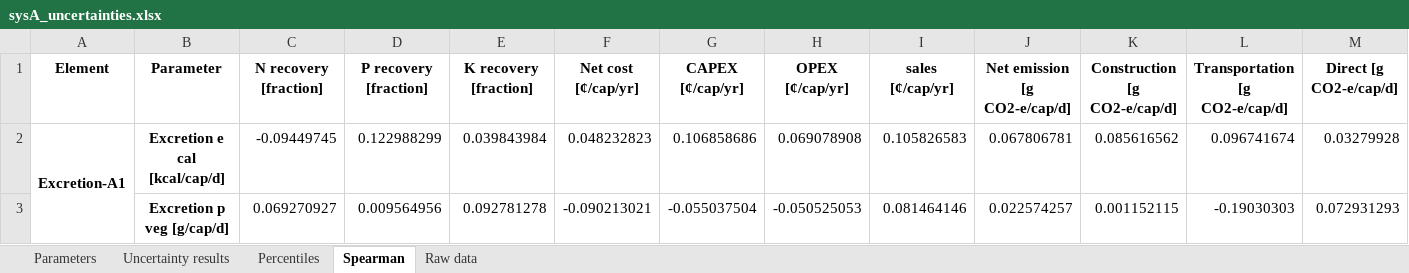
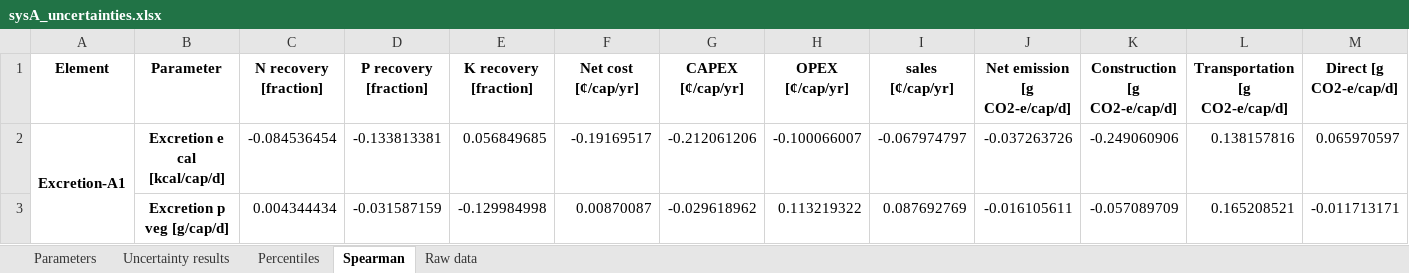
Before and after one commit to QSD-Group/QSDsan-workshop, an Excel workbook: results/sysA_uncertainties.xlsx, sheet Spearman, drawn as a sheet; only a part is shown; values as stored, in another font and other column widths than the file's, no borders; the diff covers the shown part only; the diff names each change by its address in the sheet, - before the commit and + after, or states it on an @@ line.

```diff
--- a/results/sysA_uncertainties.xlsx (sheet Spearman)
+++ b/results/sysA_uncertainties.xlsx (sheet Spearman)
-C2 (N recovery [fraction]): -0.09449745
+C2 (N recovery [fraction]): -0.084536454
-D2 (P recovery [fraction]): 0.122988299
+D2 (P recovery [fraction]): -0.133813381
-E2 (K recovery [fraction]): 0.039843984
+E2 (K recovery [fraction]): 0.056849685
-F2 (Net cost [¢/cap/yr]): 0.048232823
+F2 (Net cost [¢/cap/yr]): -0.19169517
-G2 (CAPEX [¢/cap/yr]): 0.106858686
+G2 (CAPEX [¢/cap/yr]): -0.212061206
-H2 (OPEX [¢/cap/yr]): 0.069078908
+H2 (OPEX [¢/cap/yr]): -0.100066007
-I2 (sales [¢/cap/yr]): 0.105826583
+I2 (sales [¢/cap/yr]): -0.067974797
-J2 (Net emission [g CO2-e/cap/d]): 0.067806781
+J2 (Net emission [g CO2-e/cap/d]): -0.037263726
-K2 (Construction [g CO2-e/cap/d]): 0.085616562
+K2 (Construction [g CO2-e/cap/d]): -0.249060906
-L2 (Transportation [g CO2-e/cap/d]): 0.096741674
+L2 (Transportation [g CO2-e/cap/d]): 0.138157816
-M2 (Direct [g CO2-e/cap/d]): 0.03279928
+M2 (Direct [g CO2-e/cap/d]): 0.065970597
-C3 (N recovery [fraction]): 0.069270927
+C3 (N recovery [fraction]): 0.004344434
-D3 (P recovery [fraction]): 0.009564956
+D3 (P recovery [fraction]): -0.031587159
-E3 (K recovery [fraction]): 0.092781278
+E3 (K recovery [fraction]): -0.129984998
-F3 (Net cost [¢/cap/yr]): -0.090213021
+F3 (Net cost [¢/cap/yr]): 0.00870087
-G3 (CAPEX [¢/cap/yr]): -0.055037504
+G3 (CAPEX [¢/cap/yr]): -0.029618962
-H3 (OPEX [¢/cap/yr]): -0.050525053
+H3 (OPEX [¢/cap/yr]): 0.113219322
-I3 (sales [¢/cap/yr]): 0.081464146
+I3 (sales [¢/cap/yr]): 0.087692769
-J3 (Net emission [g CO2-e/cap/d]): 0.022574257
+J3 (Net emission [g CO2-e/cap/d]): -0.016105611
-K3 (Construction [g CO2-e/cap/d]): 0.001152115
+K3 (Construction [g CO2-e/cap/d]): -0.057089709
-L3 (Transportation [g CO2-e/cap/d]): -0.19030303
+L3 (Transportation [g CO2-e/cap/d]): 0.165208521
-M3 (Direct [g CO2-e/cap/d]): 0.072931293
+M3 (Direct [g CO2-e/cap/d]): -0.011713171
```
Also changed, not shown: 1010 edited cells elsewhere in this sheet, sheet Raw data, sheet Parameters, sheet Uncertainty results, sheet Percentiles, results/sysB_uncertainties.xlsx, 1 other file.
